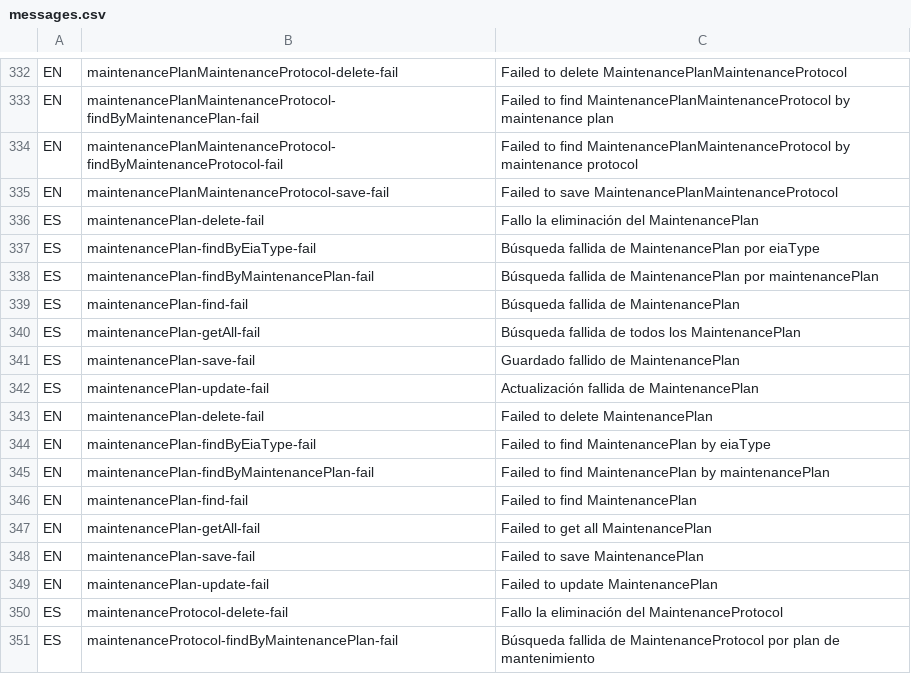
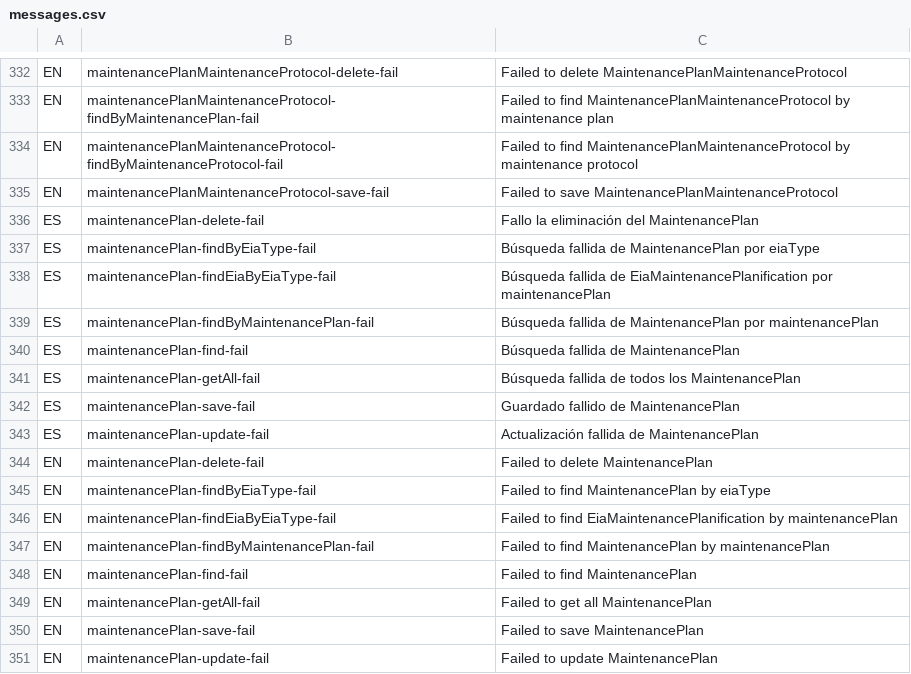
Before and after one commit to idbcgroup/GMH, a CSV file: ejb/src/main/resources/messages.csv, drawn as a sheet; only a part is shown, gaps mark what is left out; the shorter side is filled out with more unchanged rows.

Commit message:
Equipos con plan de mantenimiento. Creada la pestaña, query, servicios... Falta verificar unos datos en el grid donde se va a mostrar el resultado.

```diff
--- a/ejb/src/main/resources/messages.csv
+++ b/ejb/src/main/resources/messages.csv
@@ -337,2 +337,3 @@ ES,maintenancePlan-delete-fail,Fallo la eliminación del MaintenancePlan
 ES,maintenancePlan-findByEiaType-fail,Búsqueda fallida de MaintenancePlan por eiaType
+ES,maintenancePlan-findEiaByEiaType-fail,Búsqueda fallida de EiaMaintenancePlanification por maintenancePlan
 ES,maintenancePlan-findByMaintenancePlan-fail,Búsqueda fallida de MaintenancePlan por maintenancePlan
@@ -344,2 +345,3 @@ EN,maintenancePlan-delete-fail,Failed to delete MaintenancePlan
 EN,maintenancePlan-findByEiaType-fail,Failed to find MaintenancePlan by eiaType
+EN,maintenancePlan-findEiaByEiaType-fail,Failed to find EiaMaintenancePlanification by maintenancePlan
 EN,maintenancePlan-findByMaintenancePlan-fail,Failed to find MaintenancePlan by maintenancePlan
```
Also changed, not shown: 13 other files.
